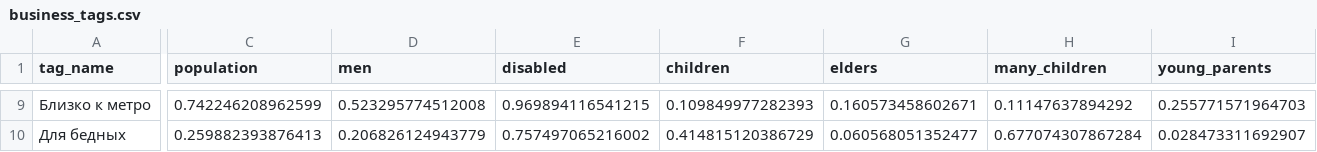
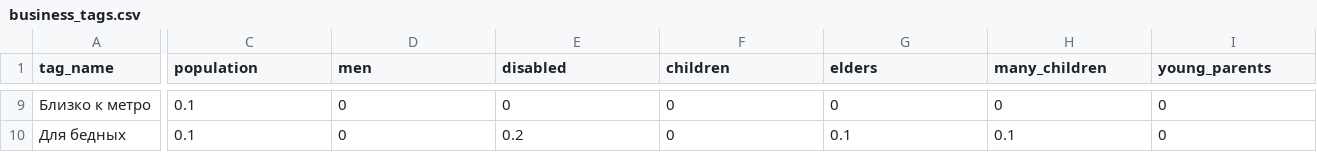
Before and after one commit to DigitalTransformationHackathonTeam/backend, a CSV file: datasets/business/business_tags.csv, drawn as a sheet; only a part is shown, gaps mark what is left out; the diff covers the shown part only; the diff names each change by its address in the sheet, - before the commit and + after, or states it on an @@ line.

```diff
--- a/datasets/business/business_tags.csv
+++ b/datasets/business/business_tags.csv
-C9 (population): 0.742246208962599
+C9 (population): 0.1
-D9 (men): 0.523295774512008
+D9 (men): 0
-E9 (disabled): 0.969894116541215
+E9 (disabled): 0
-F9 (children): 0.109849977282393
+F9 (children): 0
-G9 (elders): 0.160573458602671
+G9 (elders): 0
-H9 (many_children): 0.11147637894292
+H9 (many_children): 0
-I9 (young_parents): 0.255771571964703
+I9 (young_parents): 0
-C10 (population): 0.259882393876413
+C10 (population): 0.1
-D10 (men): 0.206826124943779
+D10 (men): 0
-E10 (disabled): 0.757497065216002
+E10 (disabled): 0.2
-F10 (children): 0.414815120386729
+F10 (children): 0
-G10 (elders): 0.060568051352477
+G10 (elders): 0.1
-H10 (many_children): 0.677074307867284
+H10 (many_children): 0.1
-I10 (young_parents): 0.028473311692907
+I10 (young_parents): 0
```
Also changed, not shown: 164 edited cells elsewhere in this file, 1 other file.
